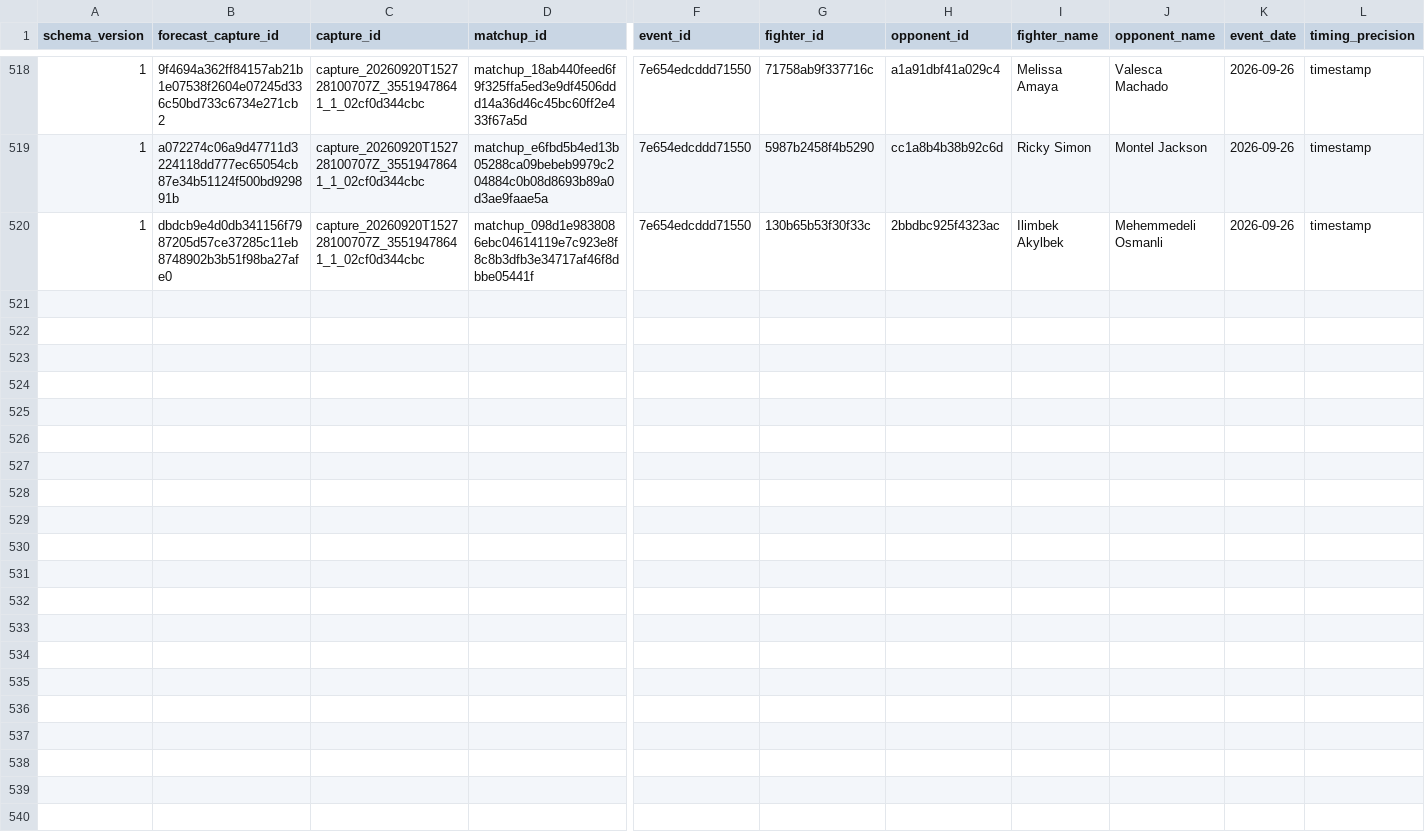
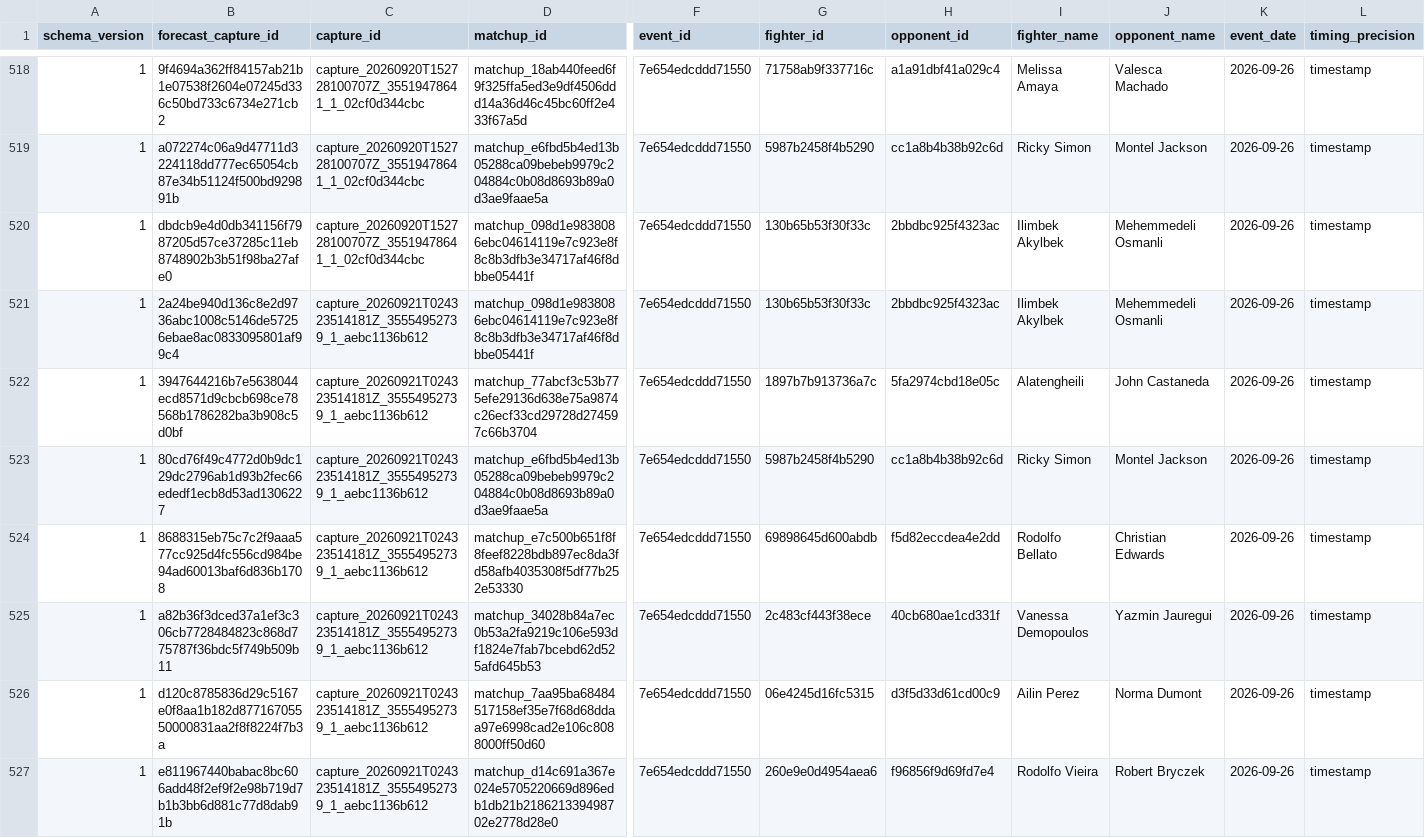
Before and after one commit to alexchandler100/UFC_Prediction_2022, a CSV file: src/content/data/market/total_round_forecast_captures.csv, drawn as a sheet; only a part is shown, gaps mark what is left out; rows hold the shown columns only; the diff names each change by its address in the sheet, - before the commit and + after, or states it on an @@ line.

```diff
--- a/src/content/data/market/total_round_forecast_captures.csv
+++ b/src/content/data/market/total_round_forecast_captures.csv
+row 521: 1 | 2a24be940d136c8e2d9736abc1008c5146de57256ebae8ac0833095801af99c4 | capture_20260921T024323514181Z_35554952739_1_aebc1136b612 | matchup_098d1e9838086ebc04614119e7c923e8f8c8b3dfb3e34717af46f8dbbe05441f | 7e654edcddd71550 | 130b65b53f30f33c | 2bbdbc925f4323ac | Ilimbek Akylbek | Mehemmedeli Osmanli | 2026-09-26 | timestamp
+row 522: 1 | 3947644216b7e5638044ecd8571d9cbcb698ce78568b1786282ba3b908c5d0bf | capture_20260921T024323514181Z_35554952739_1_aebc1136b612 | matchup_77abcf3c53b775efe29136d638e75a9874c26ecf33cd29728d274597c66b3704 | 7e654edcddd71550 | 1897b7b913736a7c | 5fa2974cbd18e05c | Alatengheili | John Castaneda | 2026-09-26 | timestamp
+row 523: 1 | 80cd76f49c4772d0b9dc129dc2796ab1d93b2fec66ededf1ecb8d53ad1306227 | capture_20260921T024323514181Z_35554952739_1_aebc1136b612 | matchup_e6fbd5b4ed13b05288ca09bebeb9979c204884c0b08d8693b89a0d3ae9faae5a | 7e654edcddd71550 | 5987b2458f4b5290 | cc1a8b4b38b92c6d | Ricky Simon | Montel Jackson | 2026-09-26 | timestamp
+row 524: 1 | 8688315eb75c7c2f9aaa577cc925d4fc556cd984be94ad60013baf6d836b1708 | capture_20260921T024323514181Z_35554952739_1_aebc1136b612 | matchup_e7c500b651f8f8feef8228bdb897ec8da3fd58afb4035308f5df77b252e53330 | 7e654edcddd71550 | 69898645d600abdb | f5d82eccdea4e2dd | Rodolfo Bellato | Christian Edwards | 2026-09-26 | timestamp
+row 525: 1 | a82b36f3dced37a1ef3c306cb7728484823c868d775787f36bdc5f749b509b11 | capture_20260921T024323514181Z_35554952739_1_aebc1136b612 | matchup_34028b84a7ec0b53a2fa9219c106e593df1824e7fab7bcebd62d525afd645b53 | 7e654edcddd71550 | 2c483cf443f38ece | 40cb680ae1cd331f | Vanessa Demopoulos | Yazmin Jauregui | 2026-09-26 | timestamp
+row 526: 1 | d120c8785836d29c5167e0f8aa1b182d87716705550000831aa2f8f8224f7b3a | capture_20260921T024323514181Z_35554952739_1_aebc1136b612 | matchup_7aa95ba68484517158ef35e7f68d68ddaa97e6998cad2e106c8088000ff50d60 | 7e654edcddd71550 | 06e4245d16fc5315 | d3f5d33d61cd00c9 | Ailin Perez | Norma Dumont | 2026-09-26 | timestamp
+row 527: 1 | e811967440babac8bc606add48f2ef9f2e98b719d7b1b3bb6d881c77d8dab91b | capture_20260921T024323514181Z_35554952739_1_aebc1136b612 | matchup_d14c691a367e024e5705220669d896edb1db21b218621339498702e2778d28e0 | 7e654edcddd71550 | 260e9e0d4954aea6 | f96856f9d69fd7e4 | Rodolfo Vieira | Robert Bryczek | 2026-09-26 | timestamp
```
Also changed, not shown: src/content/data/market/forecast_captures.csv, 21 other files.
